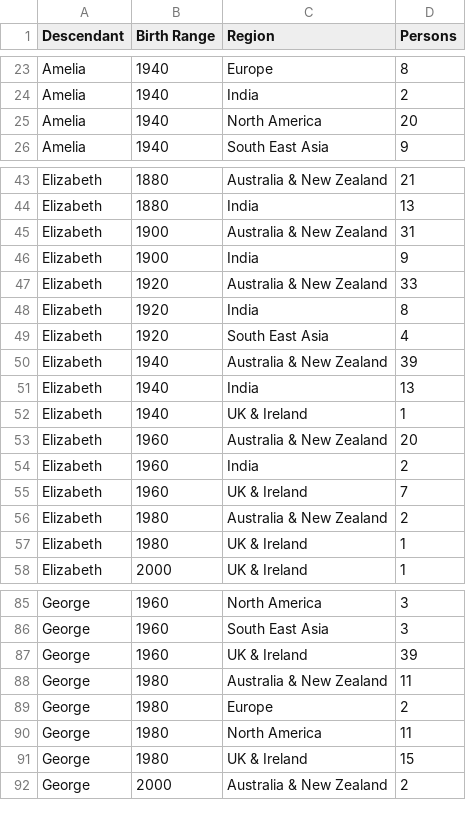
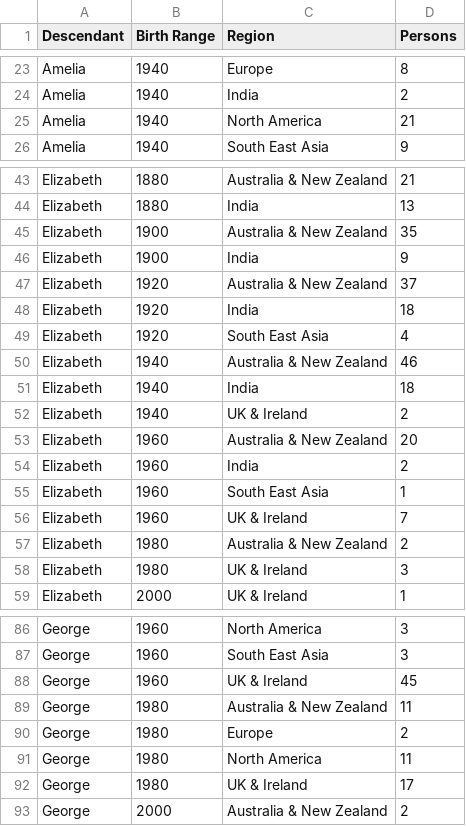
Before and after one commit to spuddybike/oharas-in-india, a CSV file: analysis/bmd-data/birth-range.csv, drawn as a sheet; only a part is shown, gaps mark what is left out; the diff covers the shown part only.

Commit message:
Update birth-range.csv

```diff
--- a/analysis/bmd-data/birth-range.csv
+++ b/analysis/bmd-data/birth-range.csv
@@ -24,3 +24,3 @@ Amelia,1940,Europe,8
 Amelia,1940,India,2
-Amelia,1940,North America,20
+Amelia,1940,North America,21
 Amelia,1940,South East Asia,9
@@ -44,15 +44,16 @@ Elizabeth,1880,Australia & New Zealand,21
 Elizabeth,1880,India,13
-Elizabeth,1900,Australia & New Zealand,31
+Elizabeth,1900,Australia & New Zealand,35
 Elizabeth,1900,India,9
-Elizabeth,1920,Australia & New Zealand,33
-Elizabeth,1920,India,8
+Elizabeth,1920,Australia & New Zealand,37
+Elizabeth,1920,India,18
 Elizabeth,1920,South East Asia,4
-Elizabeth,1940,Australia & New Zealand,39
-Elizabeth,1940,India,13
-Elizabeth,1940,UK & Ireland,1
+Elizabeth,1940,Australia & New Zealand,46
+Elizabeth,1940,India,18
+Elizabeth,1940,UK & Ireland,2
 Elizabeth,1960,Australia & New Zealand,20
 Elizabeth,1960,India,2
+Elizabeth,1960,South East Asia,1
 Elizabeth,1960,UK & Ireland,7
 Elizabeth,1980,Australia & New Zealand,2
-Elizabeth,1980,UK & Ireland,1
+Elizabeth,1980,UK & Ireland,3
 Elizabeth,2000,UK & Ireland,1
@@ -86,3 +87,3 @@ George,1960,North America,3
 George,1960,South East Asia,3
-George,1960,UK & Ireland,39
+George,1960,UK & Ireland,45
 George,1980,Australia & New Zealand,11
@@ -90,3 +91,3 @@ George,1980,Europe,2
 George,1980,North America,11
-George,1980,UK & Ireland,15
+George,1980,UK & Ireland,17
 George,2000,Australia & New Zealand,2
```
Also changed, not shown: 3 edited cells elsewhere in this file.
